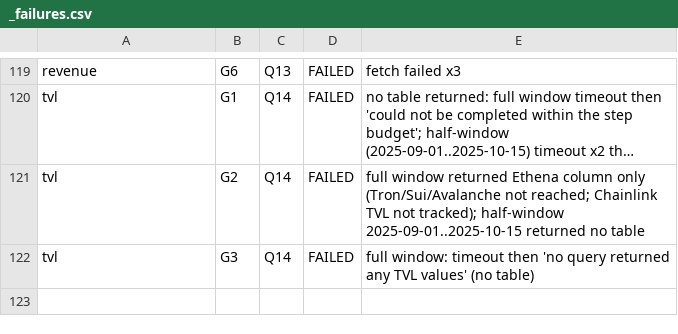
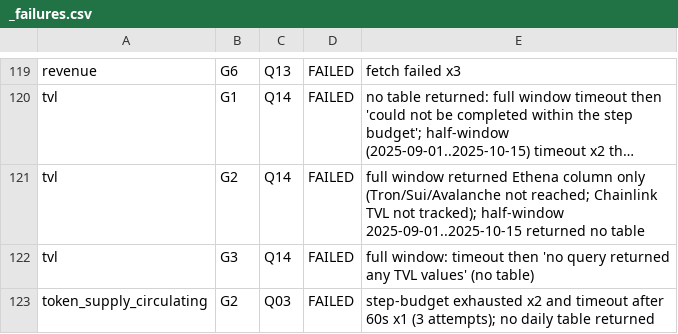
Before and after one commit to pelositoken/nautilus_trader, a CSV file: research/tt_edge_hunt/data/tt_raw/_failures.csv, drawn as a sheet; only a part is shown, gaps mark what is left out; long unchanged cells end in …; the diff names each change by its address in the sheet, - before the commit and + after, or states it on an @@ line.

```diff
--- a/research/tt_edge_hunt/data/tt_raw/_failures.csv
+++ b/research/tt_edge_hunt/data/tt_raw/_failures.csv
+row 123: token_supply_circulating | G2 | Q03 | FAILED | step-budget exhausted x2 and timeout after 60s x1 (3 attempts); no daily table returned
```
Also changed, not shown: 6 other files.
